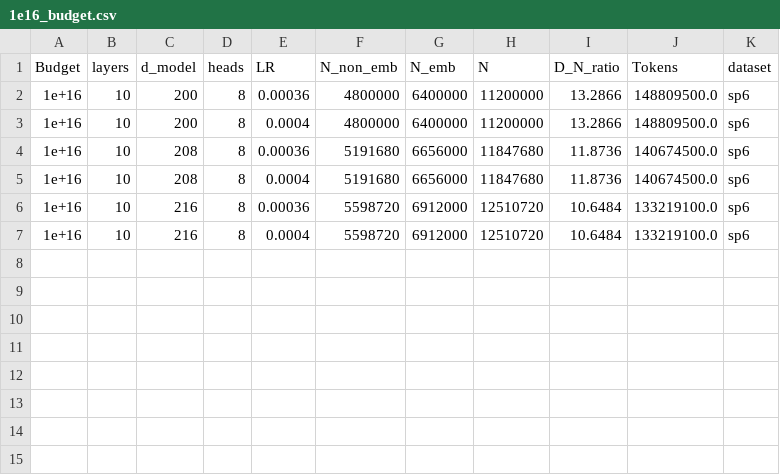
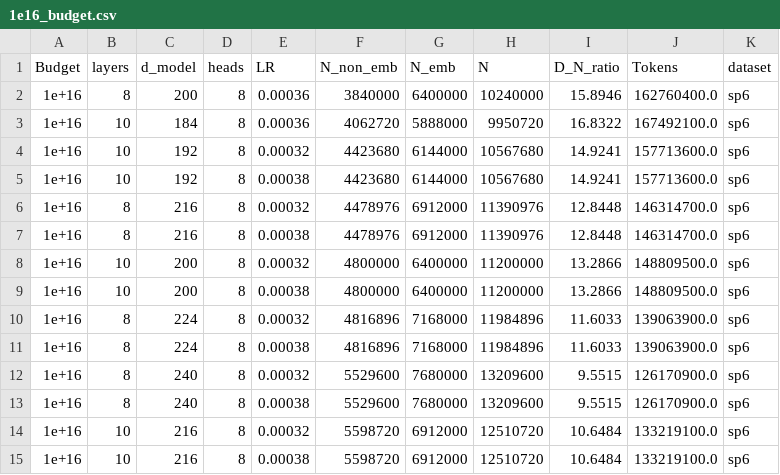
Before and after one commit to yzctzl/cs336-assignment3-scaling, a CSV file: artifacts/chinchilla_sweep/sp6/stageB/1e16_budget.csv, drawn as a sheet.

Commit message:
StageB 重构复盘（A / B / B+）
## 1) 问题复盘
- 旧 `B` 在 `1e16/3e16/6e16` 上每个预算只有 6 个点，且 `N_non_emb` 区间非常窄（大约只覆盖 `A` 的 1.5%~2.2% 宽度）。
- 结果是：虽然局部 loss 有微小提升，但对 `N_opt(C)` 的全局趋势没有提供稳定信息，反而更容易被局部噪声主导。
- `B+` 修复了 `6e15/1e16`，但它和旧 `B` 分离成两套目录与策略，分析入口不统一，容易出现“部分预算更新、部分预算沿用旧窗口”的混合偏差。

## 2) A / B / B+ 经验总结
- `A` 的价值：提供宽范围、低偏置的首次定位，能看到浅 U 型谷底和多个候选区域。
- 旧 `B` 的问题：`top-1` 锚点 + `0.9/1.0/1.1` 的超窄缩放 + 单层附近扫描，导致“过拟合锚点附近”。
- `B+` 的价值：证明在 `6e15/1e16` 上需要专门加低 N 补点，且要适度放宽层数/LR。
- 关键经验：
  - 局部精修必须保留“左右两侧验证点”，否则会把局部随机最优误判为全局最优。
  - 预算越大，越不能只围绕一个极窄窗口扫描；至少要覆盖“旧最优附近 + 单调增长假设区间”。
  - Stage-B 的目标是“降低不确定性”，不是“只在一个点附近重复采样”。

## 3) 新的统一 StageB 设计原则
- 合并旧 `B` 与 `B+`：统一为一套 `stageB`，覆盖 `6e15/1e16/3e16/6e16`。
- 每个预算都包含：
  - 主扫描块：围绕当前中心点做结构化精修（层数 + N + LR）。
  - 侧向验证：避免只在谷底附近过密采样导致偏置。
- 控制总 FLOPs：避免再次出现“大量算力换来极小信息增量”。

```diff
--- a/artifacts/chinchilla_sweep/sp6/stageB/1e16_budget.csv
+++ b/artifacts/chinchilla_sweep/sp6/stageB/1e16_budget.csv
@@ -1,7 +1,15 @@
 Budget,layers,d_model,heads,LR,N_non_emb,N_emb,N,D_N_ratio,Tokens,dataset
-1e+16,10,200,8,0.00036,4800000,6400000,11200000,13.2866,148809500.0,sp6
-1e+16,10,200,8,0.0004,4800000,6400000,11200000,13.2866,148809500.0,sp6
-1e+16,10,208,8,0.00036,5191680,6656000,11847680,11.8736,140674500.0,sp6
-1e+16,10,208,8,0.0004,5191680,6656000,11847680,11.8736,140674500.0,sp6
-1e+16,10,216,8,0.00036,5598720,6912000,12510720,10.6484,133219100.0,sp6
-1e+16,10,216,8,0.0004,5598720,6912000,12510720,10.6484,133219100.0,sp6
+1e+16,8,200,8,0.00036,3840000,6400000,10240000,15.8946,162760400.0,sp6
+1e+16,10,184,8,0.00036,4062720,5888000,9950720,16.8322,167492100.0,sp6
+1e+16,10,192,8,0.00032,4423680,6144000,10567680,14.9241,157713600.0,sp6
+1e+16,10,192,8,0.00038,4423680,6144000,10567680,14.9241,157713600.0,sp6
+1e+16,8,216,8,0.00032,4478976,6912000,11390976,12.8448,146314700.0,sp6
+1e+16,8,216,8,0.00038,4478976,6912000,11390976,12.8448,146314700.0,sp6
+1e+16,10,200,8,0.00032,4800000,6400000,11200000,13.2866,148809500.0,sp6
+1e+16,10,200,8,0.00038,4800000,6400000,11200000,13.2866,148809500.0,sp6
+1e+16,8,224,8,0.00032,4816896,7168000,11984896,11.6033,139063900.0,sp6
+1e+16,8,224,8,0.00038,4816896,7168000,11984896,11.6033,139063900.0,sp6
+1e+16,8,240,8,0.00032,5529600,7680000,13209600,9.5515,126170900.0,sp6
+1e+16,8,240,8,0.00038,5529600,7680000,13209600,9.5515,126170900.0,sp6
+1e+16,10,216,8,0.00032,5598720,6912000,12510720,10.6484,133219100.0,sp6
+1e+16,10,216,8,0.00038,5598720,6912000,12510720,10.6484,133219100.0,sp6
```
Also changed, not shown: artifacts/chinchilla_sweep/sp6/stageB/3e16_budget.csv, artifacts/chinchilla_sweep/sp6/stageB/6e16_budget.csv, 16 other files.
